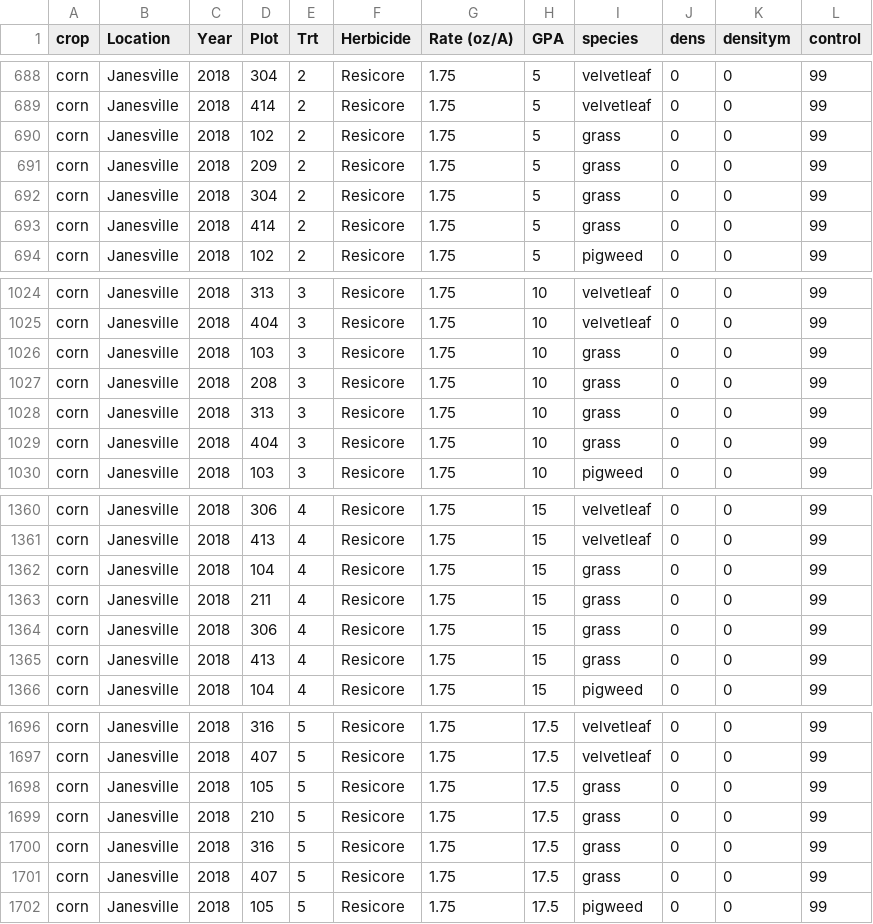
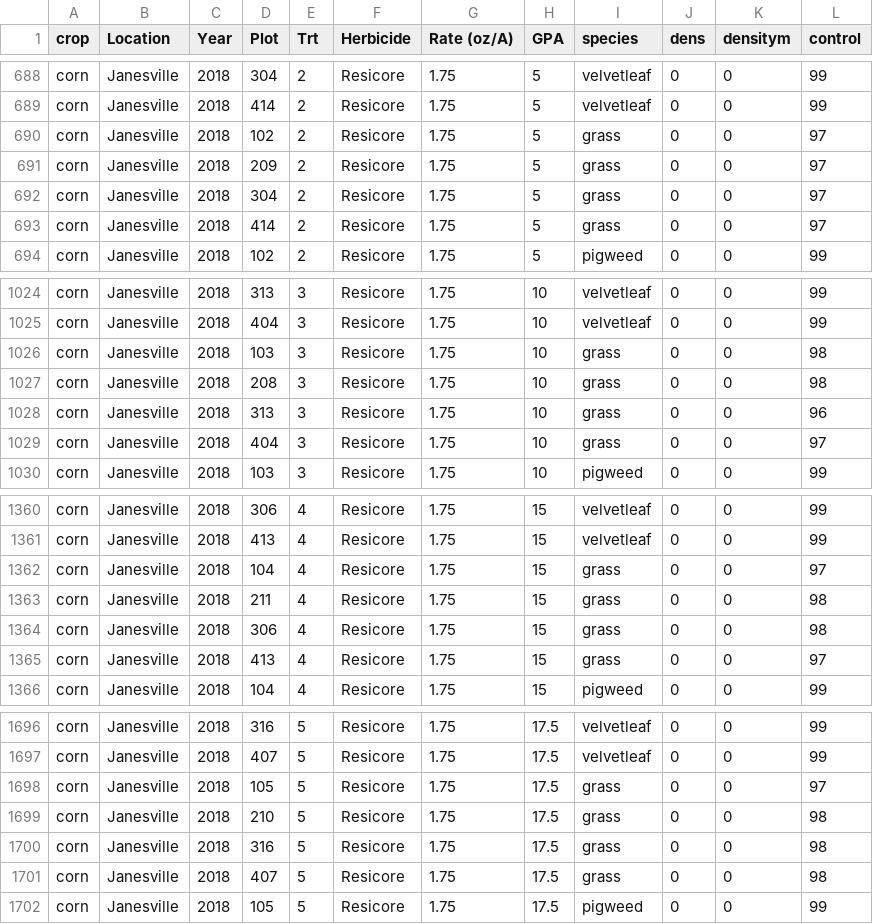
Before and after one commit to Wisc-Weeds/Carrier-rate, a CSV file: control.csv, drawn as a sheet; only a part is shown, gaps mark what is left out; the diff covers the shown part only.

```diff
--- a/control.csv
+++ b/control.csv
@@ -689,6 +689,6 @@ corn,Janesville,2018,304,2,Resicore,1.75,5,velvetleaf,0,0,99
 corn,Janesville,2018,414,2,Resicore,1.75,5,velvetleaf,0,0,99
-corn,Janesville,2018,102,2,Resicore,1.75,5,grass,0,0,99
-corn,Janesville,2018,209,2,Resicore,1.75,5,grass,0,0,99
-corn,Janesville,2018,304,2,Resicore,1.75,5,grass,0,0,99
-corn,Janesville,2018,414,2,Resicore,1.75,5,grass,0,0,99
+corn,Janesville,2018,102,2,Resicore,1.75,5,grass,0,0,97
+corn,Janesville,2018,209,2,Resicore,1.75,5,grass,0,0,97
+corn,Janesville,2018,304,2,Resicore,1.75,5,grass,0,0,97
+corn,Janesville,2018,414,2,Resicore,1.75,5,grass,0,0,97
 corn,Janesville,2018,102,2,Resicore,1.75,5,pigweed,0,0,99
@@ -1025,6 +1025,6 @@ corn,Janesville,2018,313,3,Resicore,1.75,10,velvetleaf,0,0,99
 corn,Janesville,2018,404,3,Resicore,1.75,10,velvetleaf,0,0,99
-corn,Janesville,2018,103,3,Resicore,1.75,10,grass,0,0,99
-corn,Janesville,2018,208,3,Resicore,1.75,10,grass,0,0,99
-corn,Janesville,2018,313,3,Resicore,1.75,10,grass,0,0,99
-corn,Janesville,2018,404,3,Resicore,1.75,10,grass,0,0,99
+corn,Janesville,2018,103,3,Resicore,1.75,10,grass,0,0,98
+corn,Janesville,2018,208,3,Resicore,1.75,10,grass,0,0,98
+corn,Janesville,2018,313,3,Resicore,1.75,10,grass,0,0,96
+corn,Janesville,2018,404,3,Resicore,1.75,10,grass,0,0,97
 corn,Janesville,2018,103,3,Resicore,1.75,10,pigweed,0,0,99
@@ -1361,6 +1361,6 @@ corn,Janesville,2018,306,4,Resicore,1.75,15,velvetleaf,0,0,99
 corn,Janesville,2018,413,4,Resicore,1.75,15,velvetleaf,0,0,99
-corn,Janesville,2018,104,4,Resicore,1.75,15,grass,0,0,99
-corn,Janesville,2018,211,4,Resicore,1.75,15,grass,0,0,99
-corn,Janesville,2018,306,4,Resicore,1.75,15,grass,0,0,99
-corn,Janesville,2018,413,4,Resicore,1.75,15,grass,0,0,99
+corn,Janesville,2018,104,4,Resicore,1.75,15,grass,0,0,97
+corn,Janesville,2018,211,4,Resicore,1.75,15,grass,0,0,98
+corn,Janesville,2018,306,4,Resicore,1.75,15,grass,0,0,98
+corn,Janesville,2018,413,4,Resicore,1.75,15,grass,0,0,97
 corn,Janesville,2018,104,4,Resicore,1.75,15,pigweed,0,0,99
@@ -1697,6 +1697,6 @@ corn,Janesville,2018,316,5,Resicore,1.75,17.5,velvetleaf,0,0,99
 corn,Janesville,2018,407,5,Resicore,1.75,17.5,velvetleaf,0,0,99
-corn,Janesville,2018,105,5,Resicore,1.75,17.5,grass,0,0,99
-corn,Janesville,2018,210,5,Resicore,1.75,17.5,grass,0,0,99
-corn,Janesville,2018,316,5,Resicore,1.75,17.5,grass,0,0,99
-corn,Janesville,2018,407,5,Resicore,1.75,17.5,grass,0,0,99
+corn,Janesville,2018,105,5,Resicore,1.75,17.5,grass,0,0,97
+corn,Janesville,2018,210,5,Resicore,1.75,17.5,grass,0,0,98
+corn,Janesville,2018,316,5,Resicore,1.75,17.5,grass,0,0,98
+corn,Janesville,2018,407,5,Resicore,1.75,17.5,grass,0,0,98
 corn,Janesville,2018,105,5,Resicore,1.75,17.5,pigweed,0,0,99
```
Also changed, not shown: 2 edited cells elsewhere in this file, 2 other files.
